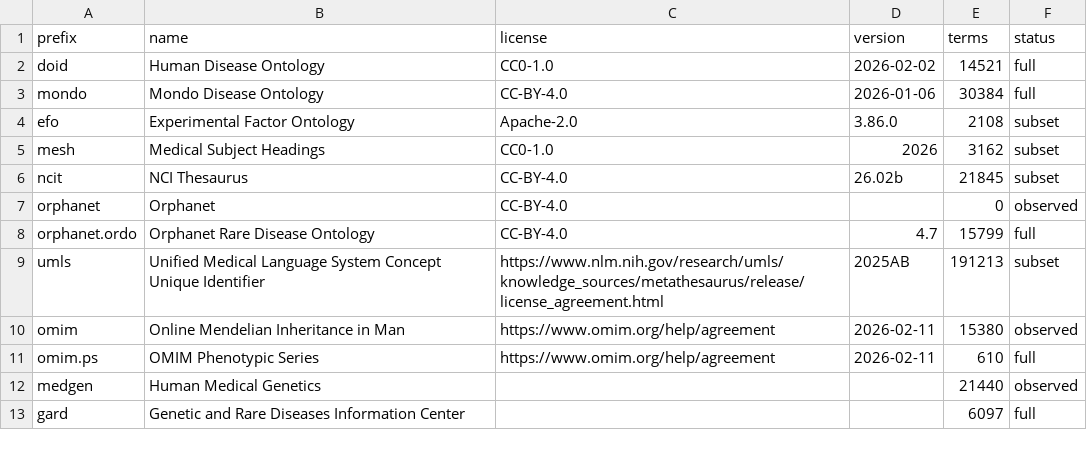
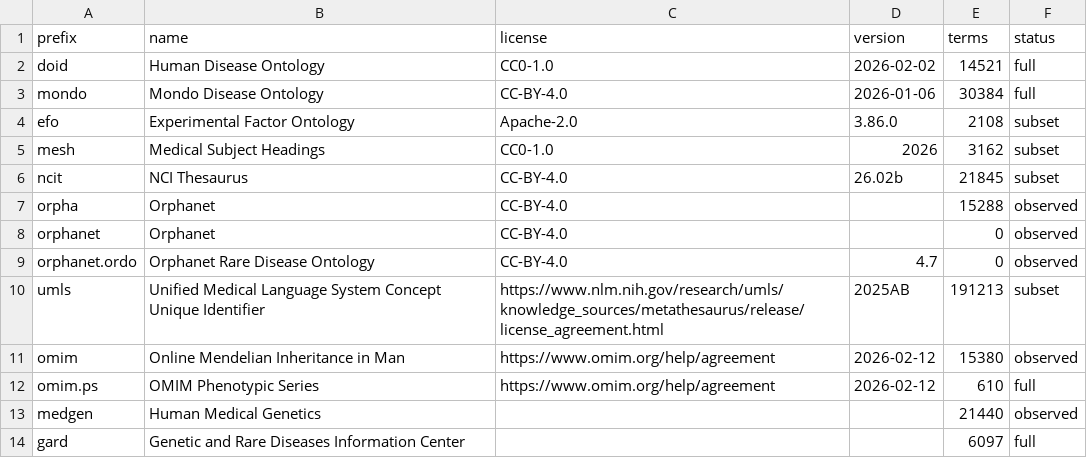
Before and after one commit to buzgalbraith/semra, a TSV file: landscape/disease/source_summary.tsv, drawn as a sheet; only a part is shown.

```diff
--- a/landscape/disease/source_summary.tsv
+++ b/landscape/disease/source_summary.tsv
@@ -6,7 +6,8 @@ mesh	Medical Subject Headings	CC0-1.0	2026	3162	subset
 ncit	NCI Thesaurus	CC-BY-4.0	26.02b	21845	subset
+orpha	Orphanet	CC-BY-4.0		15288	observed
 orphanet	Orphanet	CC-BY-4.0		0	observed
-orphanet.ordo	Orphanet Rare Disease Ontology	CC-BY-4.0	4.7	15799	full
+orphanet.ordo	Orphanet Rare Disease Ontology	CC-BY-4.0	4.7	0	observed
 umls	Unified Medical Language System Concept Unique Identifier	https://www.nlm.nih.gov/research/umls/knowledge_sources/metathesaurus/release/license_agreement.html	2025AB	191213	subset
-omim	Online Mendelian Inheritance in Man	https://www.omim.org/help/agreement	2026-02-11	15380	observed
-omim.ps	OMIM Phenotypic Series	https://www.omim.org/help/agreement	2026-02-11	610	full
+omim	Online Mendelian Inheritance in Man	https://www.omim.org/help/agreement	2026-02-12	15380	observed
+omim.ps	OMIM Phenotypic Series	https://www.omim.org/help/agreement	2026-02-12	610	full
 medgen	Human Medical Genetics			21440	observed
```
Also changed, not shown: landscape/disease/priority_counts.tsv, landscape/disease/processed_counts.tsv, 9 other files.
